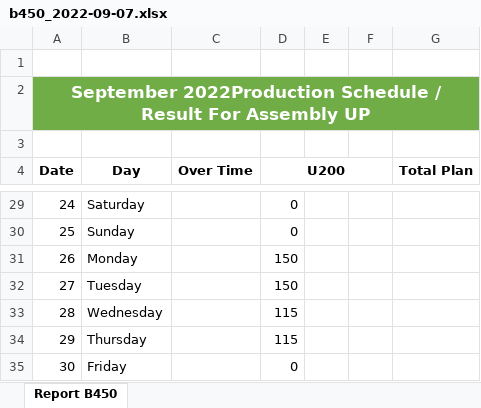
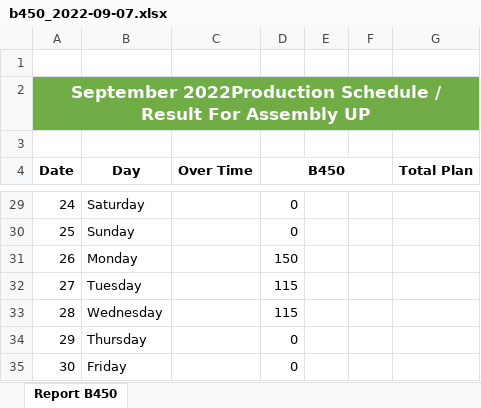
Before and after one commit to adzka-sfr/hikari-pro, an Excel workbook: app/production/compatibility_model/dashboard/result/export/data_hasil/b450_2022-09-07.xlsx, sheet Report B450, drawn as a sheet; only a part is shown, gaps mark what is left out; values as stored, in another font and other column widths than the file's, no borders; the diff covers the shown part only; the diff names each change by its address in the sheet, - before the commit and + after, or states it on an @@ line.

```diff
--- a/app/production/compatibility_model/dashboard/result/export/data_hasil/b450_2022-09-07.xlsx (sheet Report B450)
+++ b/app/production/compatibility_model/dashboard/result/export/data_hasil/b450_2022-09-07.xlsx (sheet Report B450)
-D4: U200
+D4: B450
-D32 (B450): 150
+D32 (B450): 115
-D34 (B450): 115
+D34 (B450): 0
```
Also changed, not shown: 13 edited cells elsewhere in this sheet, 1 other file.
